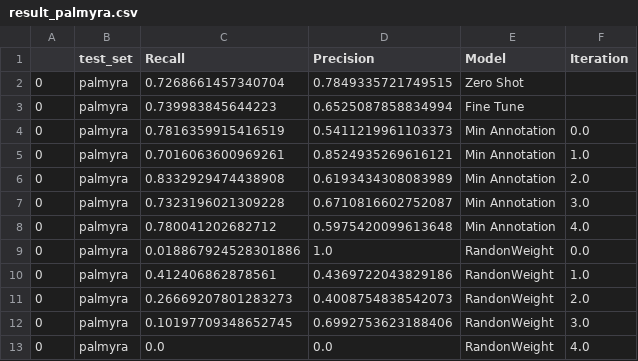
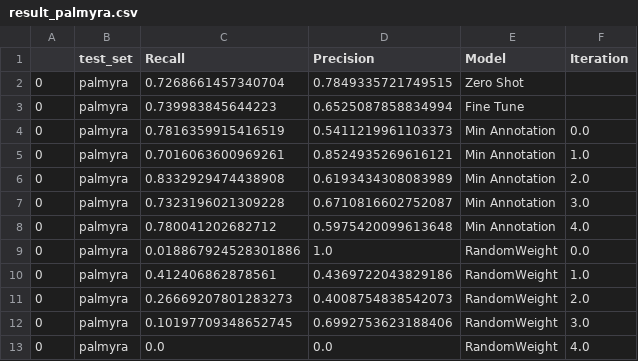
Before and after one commit to weecology/BirdDetector, a CSV file: Figures/result_palmyra.csv, drawn as a sheet.

```diff
--- a/Figures/result_palmyra.csv
+++ b/Figures/result_palmyra.csv
@@ -8,6 +8,6 @@
 0,palmyra,0.780041202682712,0.5975420099613648,Min Annotation,4.0
-0,palmyra,0.018867924528301886,1.0,RandonWeight,0.0
-0,palmyra,0.412406862878561,0.4369722043829186,RandonWeight,1.0
-0,palmyra,0.26669207801283273,0.4008754838542073,RandonWeight,2.0
-0,palmyra,0.10197709348652745,0.6992753623188406,RandonWeight,3.0
-0,palmyra,0.0,0.0,RandonWeight,4.0
+0,palmyra,0.018867924528301886,1.0,RandomWeight,0.0
+0,palmyra,0.412406862878561,0.4369722043829186,RandomWeight,1.0
+0,palmyra,0.26669207801283273,0.4008754838542073,RandomWeight,2.0
+0,palmyra,0.10197709348652745,0.6992753623188406,RandomWeight,3.0
+0,palmyra,0.0,0.0,RandomWeight,4.0
```
Also changed, not shown: Figures/result_neill.csv, 1 other file.
